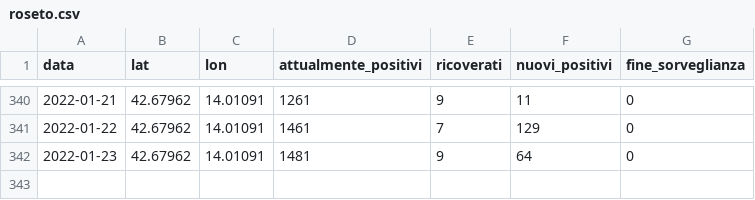
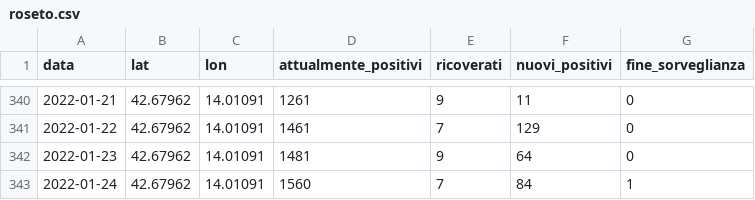
Before and after one commit to Emeierkeio/roseto-covid, a CSV file: data/roseto.csv, drawn as a sheet; only a part is shown, gaps mark what is left out; the diff names each change by its address in the sheet, - before the commit and + after, or states it on an @@ line.

Commit message:
Updated data

```diff
--- a/data/roseto.csv
+++ b/data/roseto.csv
+row 343: 2022-01-24 | 42.67962 | 14.01091 | 1560 | 7 | 84 | 1
```
Also changed, not shown: 1 other file.
